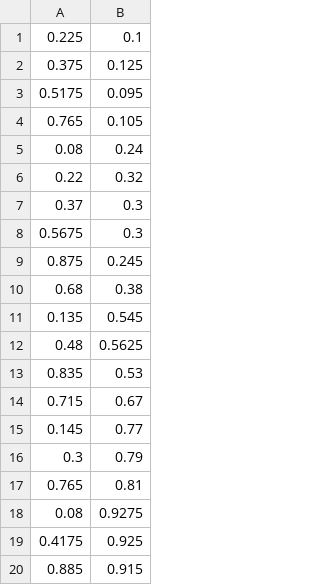
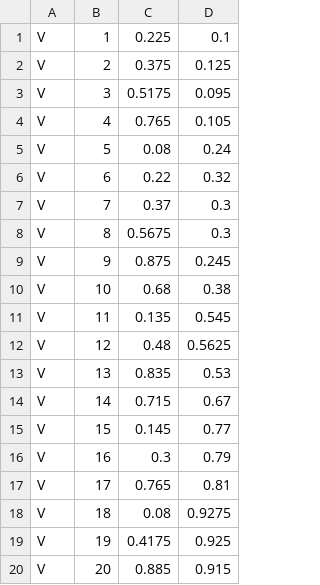
Before and after one commit to Ivan2/Andromeda, a CSV file: src/main/res/raw/map.csv, drawn as a sheet; the diff names each change by its address in the sheet, - before the commit and + after, or states it on an @@ line.

```diff
--- a/src/main/res/raw/map.csv
+++ b/src/main/res/raw/map.csv
+column A, rows 1-20: all V
+column B, rows 1-20: 1 | 2 | 3 | 4 | 5 | 6 | 7 | 8 | 9 | 10 | 11 | 12 | 13 | 14 | 15 | 16 | 17 | 18 | 19 | 20
```
Also changed, not shown: 2 other files.
